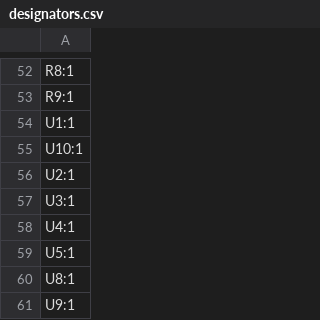
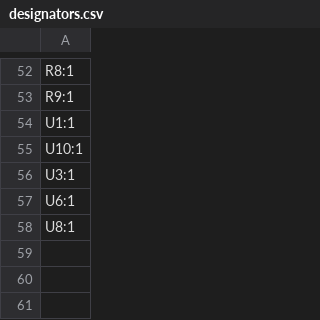
Before and after one commit to jamvanderloeff/RGB-to-component, a CSV file: production/designators.csv, drawn as a sheet; only a part is shown, gaps mark what is left out.

```diff
--- a/production/designators.csv
+++ b/production/designators.csv
@@ -55,7 +55,4 @@ U1:1
 U10:1
-U2:1
 U3:1
-U4:1
-U5:1
+U6:1
 U8:1
-U9:1
```
Also changed, not shown: production/bom.csv, production/positions.csv, 5 other files.
